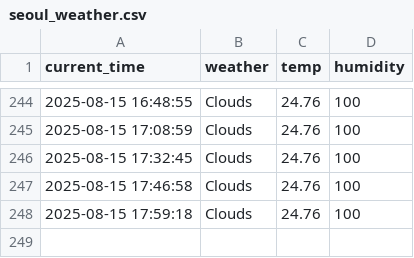
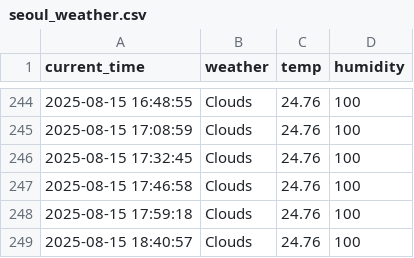
Before and after one commit to kwangmin1029/weather, a CSV file: seoul_weather.csv, drawn as a sheet; only a part is shown, gaps mark what is left out; the diff names each change by its address in the sheet, - before the commit and + after, or states it on an @@ line.

```diff
--- a/seoul_weather.csv
+++ b/seoul_weather.csv
+row 249: 2025-08-15 18:40:57 | Clouds | 24.76 | 100
```
